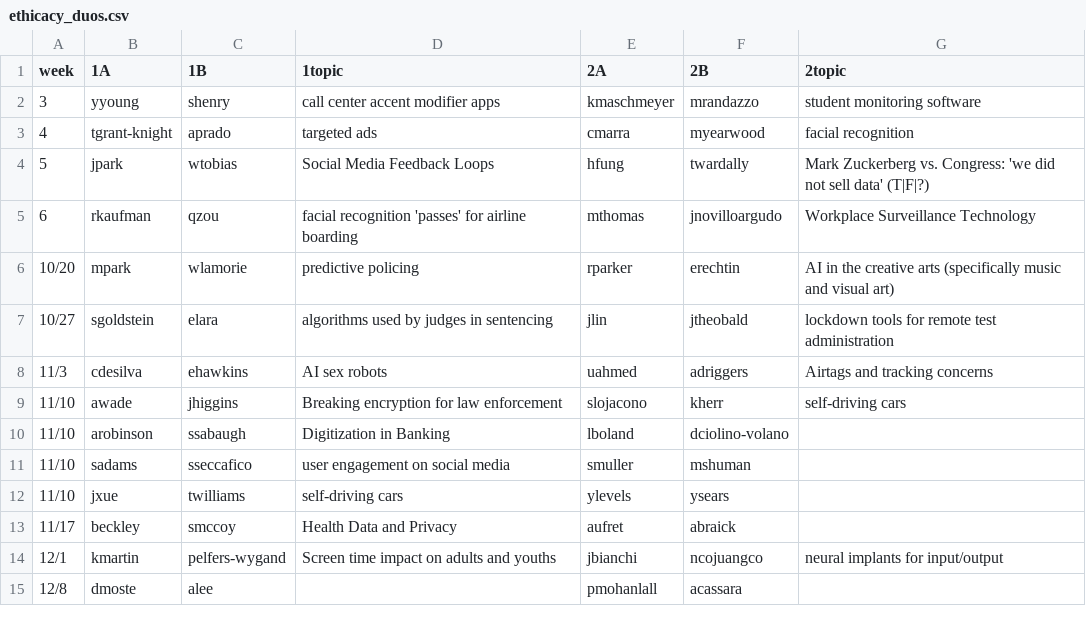
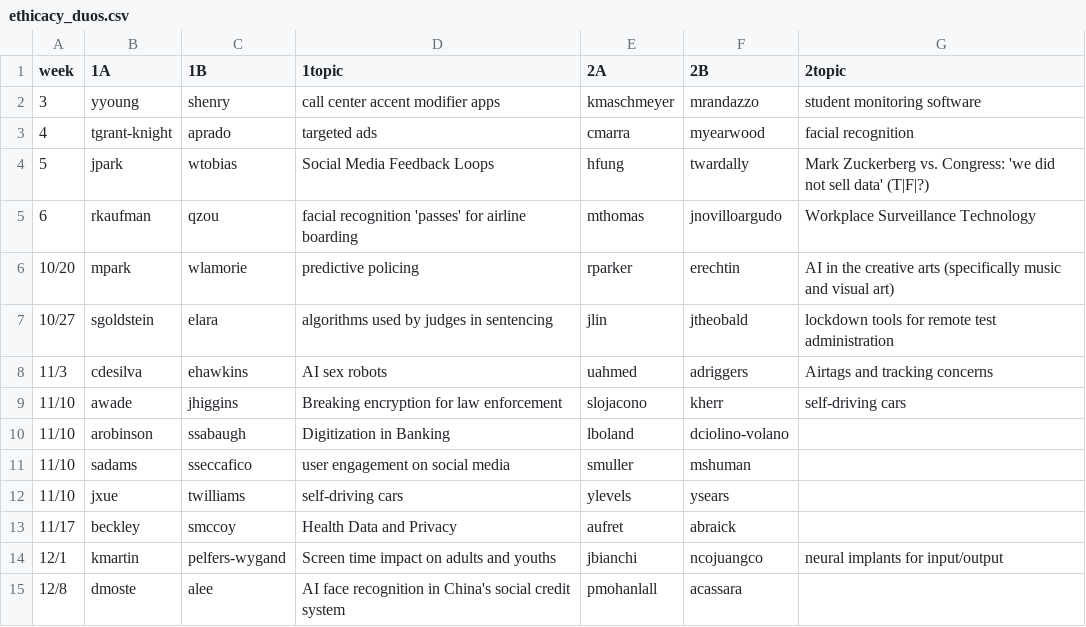
Before and after one commit to hunter-teacher-cert/csci77800-fall2022, a CSV file: ethicacy_duos.csv, drawn as a sheet.

Commit message:
Update ethicacy_duos.csv

```diff
--- a/ethicacy_duos.csv
+++ b/ethicacy_duos.csv
@@ -14,2 +14,2 @@ week,1A,1B,1topic,2A,2B,2topic
 12/1,kmartin,pelfers-wygand,Screen time impact on adults and youths,jbianchi,ncojuangco,neural implants for input/output
-12/8,dmoste,alee,,pmohanlall,acassara,
+12/8,dmoste,alee,AI face recognition in China's social credit system,pmohanlall,acassara,
```
